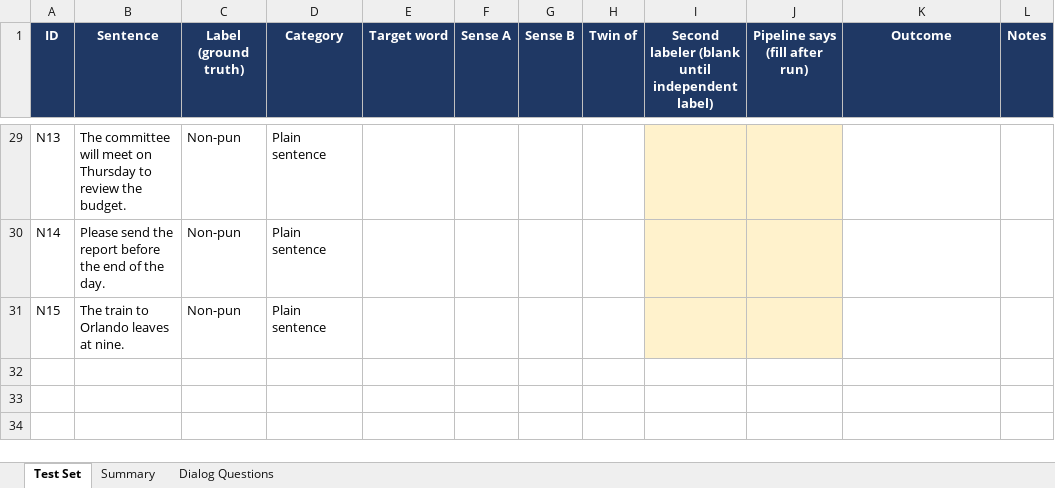
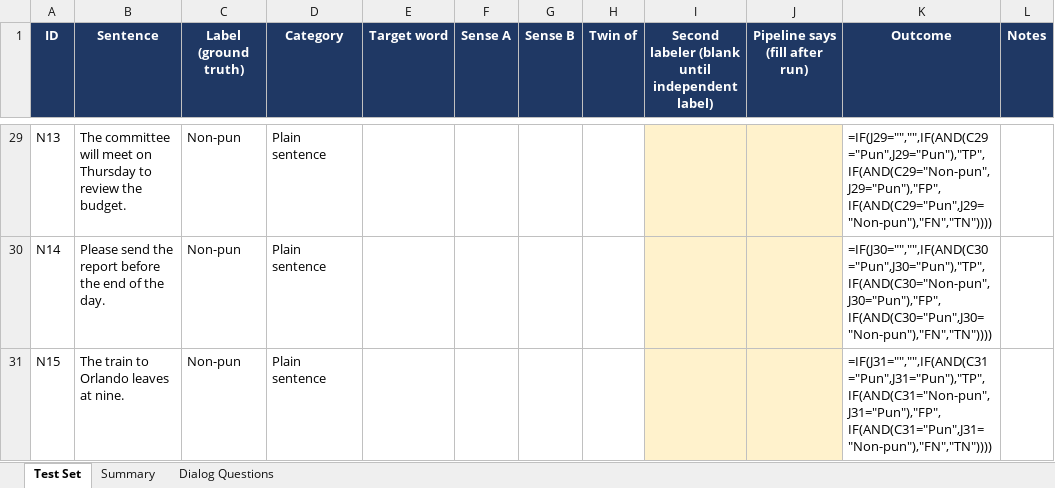
Before and after one commit to alizarogers/cnit_581000_project, an Excel workbook: evaluation/Group8_Pun_Test_Set.xlsx, sheet Test Set, drawn as a sheet; only a part is shown, gaps mark what is left out; values as stored, in another font and other column widths than the file's, no borders; formulas without a stored value are shown as written; the diff covers the shown part only; the diff names each change by its address in the sheet, - before the commit and + after, or states it on an @@ line.

```diff
--- a/evaluation/Group8_Pun_Test_Set.xlsx (sheet Test Set)
+++ b/evaluation/Group8_Pun_Test_Set.xlsx (sheet Test Set)
-K29 (Outcome): (empty)
+K29 (Outcome): =IF(J29="","",IF(AND(C29="Pun",J29="Pun"),"TP",IF(AND(C29="Non-pun",J29="Pun"),"FP",IF(AND(C29="Pun",J29="Non-pun"),"FN","TN"))))
-K30 (Outcome): (empty)
+K30 (Outcome): =IF(J30="","",IF(AND(C30="Pun",J30="Pun"),"TP",IF(AND(C30="Non-pun",J30="Pun"),"FP",IF(AND(C30="Pun",J30="Non-pun"),"FN","TN"))))
-K31 (Outcome): (empty)
+K31 (Outcome): =IF(J31="","",IF(AND(C31="Pun",J31="Pun"),"TP",IF(AND(C31="Non-pun",J31="Pun"),"FP",IF(AND(C31="Pun",J31="Non-pun"),"FN","TN"))))
```
Also changed, not shown: 27 edited cells elsewhere in this sheet, sheet Dialog Questions, sheet Summary, 3 other files.
